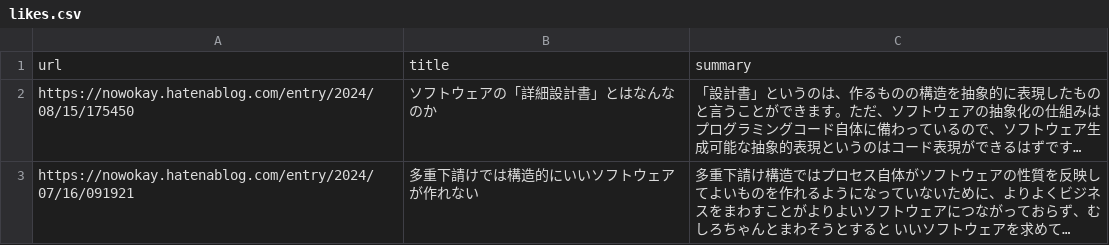
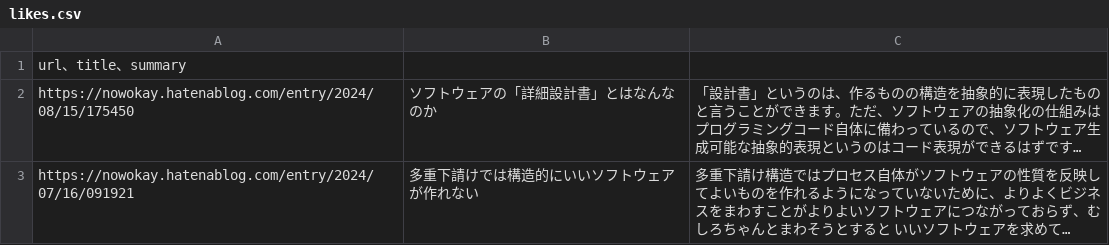
Before and after one commit to freefloatingplanet/TechFeed, a CSV file: data/likes.csv, drawn as a sheet; only a part is shown; long unchanged cells end in …; removed rows and columns are numbered as before the commit, all else as after; the diff names each change by its address in the sheet, - before the commit and + after, or states it on an @@ line.

Commit message:
summaryも追加

```diff
--- a/data/likes.csv
+++ b/data/likes.csv
-row 1: url | title | summary
+row 1: url、title、summary
```
Also changed, not shown: 1 other file.
